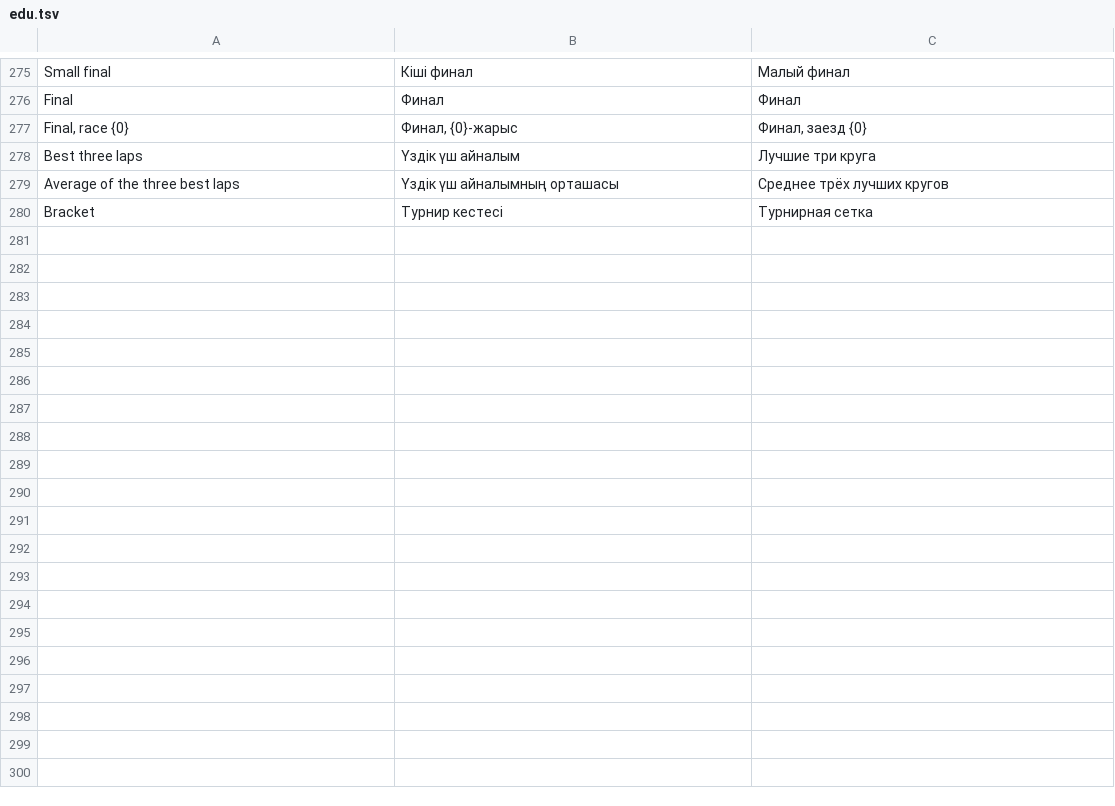
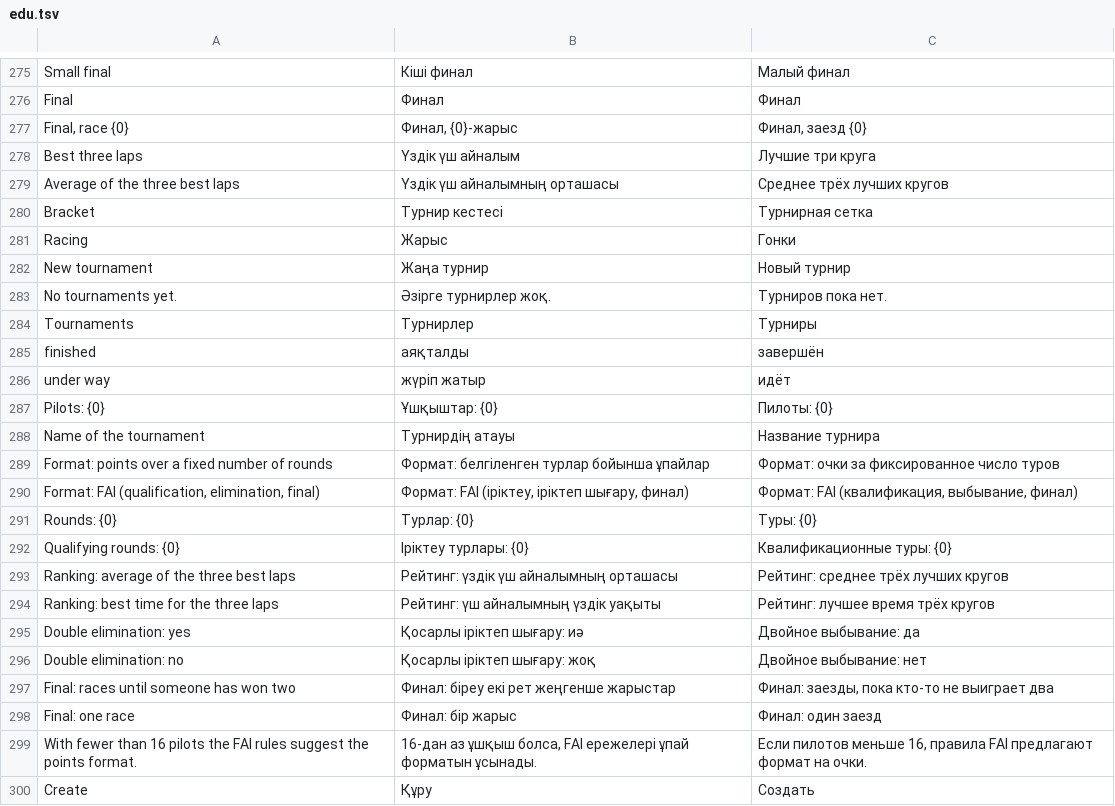
Before and after one commit to whoisthatJ/VRDrone6.6, a TSV file: Assets/_Project/Localization/Text/edu.tsv, drawn as a sheet; only a part is shown, gaps mark what is left out; the diff covers the shown part only; the diff names each change by its address in the sheet, - before the commit and + after, or states it on an @@ line.

```diff
--- a/Assets/_Project/Localization/Text/edu.tsv
+++ b/Assets/_Project/Localization/Text/edu.tsv
+row 281: Racing | Жарыс | Гонки
+row 282: New tournament | Жаңа турнир | Новый турнир
+row 283: No tournaments yet. | Әзірге турнирлер жоқ. | Турниров пока нет.
+row 284: Tournaments | Турнирлер | Турниры
+row 285: finished | аяқталды | завершён
+row 286: under way | жүріп жатыр | идёт
+row 287: Pilots: {0} | Ұшқыштар: {0} | Пилоты: {0}
+row 288: Name of the tournament | Турнирдің атауы | Название турнира
+row 289: Format: points over a fixed number of rounds | Формат: белгіленген турлар бойынша ұпайлар | Формат: очки за фиксированное число туров
+row 290: Format: FAI (qualification, elimination, final) | Формат: FAI (іріктеу, іріктеп шығару, финал) | Формат: FAI (квалификация, выбывание, финал)
+row 291: Rounds: {0} | Турлар: {0} | Туры: {0}
+row 292: Qualifying rounds: {0} | Іріктеу турлары: {0} | Квалификационные туры: {0}
+row 293: Ranking: average of the three best laps | Рейтинг: үздік үш айналымның орташасы | Рейтинг: среднее трёх лучших кругов
+row 294: Ranking: best time for the three laps | Рейтинг: үш айналымның үздік уақыты | Рейтинг: лучшее время трёх кругов
+row 295: Double elimination: yes | Қосарлы іріктеп шығару: иә | Двойное выбывание: да
+row 296: Double elimination: no | Қосарлы іріктеп шығару: жоқ | Двойное выбывание: нет
+row 297: Final: races until someone has won two | Финал: біреу екі рет жеңгенше жарыстар | Финал: заезды, пока кто-то не выиграет два
+row 298: Final: one race | Финал: бір жарыс | Финал: один заезд
+row 299: With fewer than 16 pilots the FAI rules suggest the points format. | 16-дан аз ұшқыш болса, FAI ережелері ұпай форматын ұсынады. | Если пилотов меньше 16, правила FAI предлагают формат на очки.
+row 300: Create | Құру | Создать
```
Also changed, not shown: 15 added rows elsewhere in this file, 14 other files.
